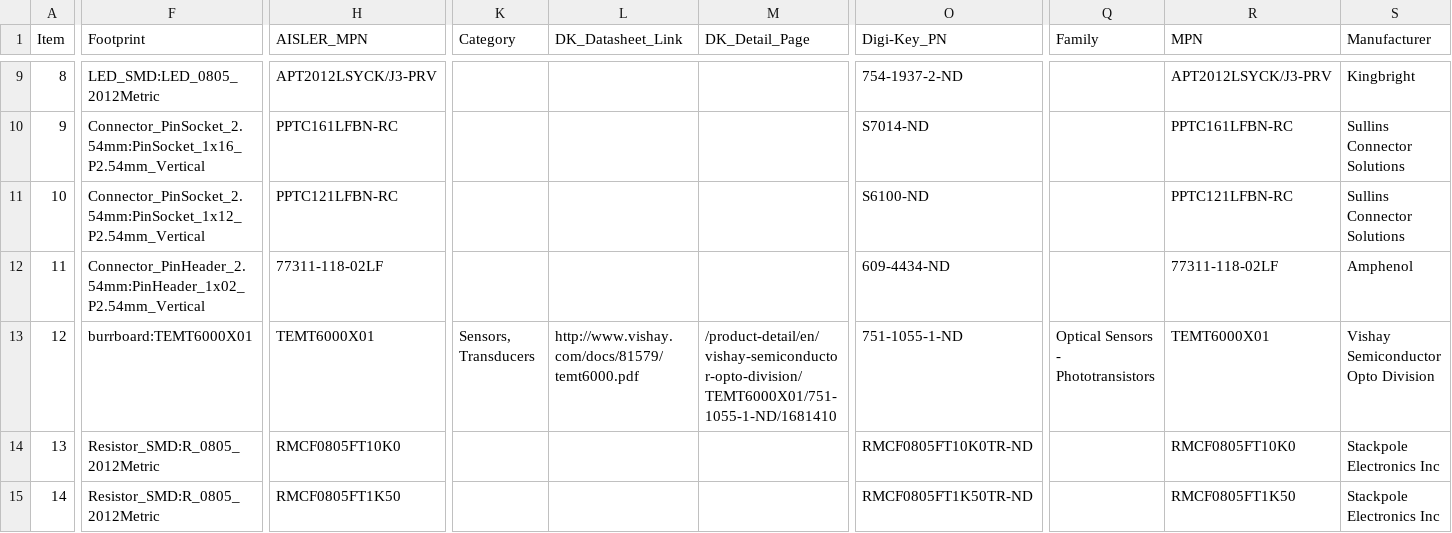
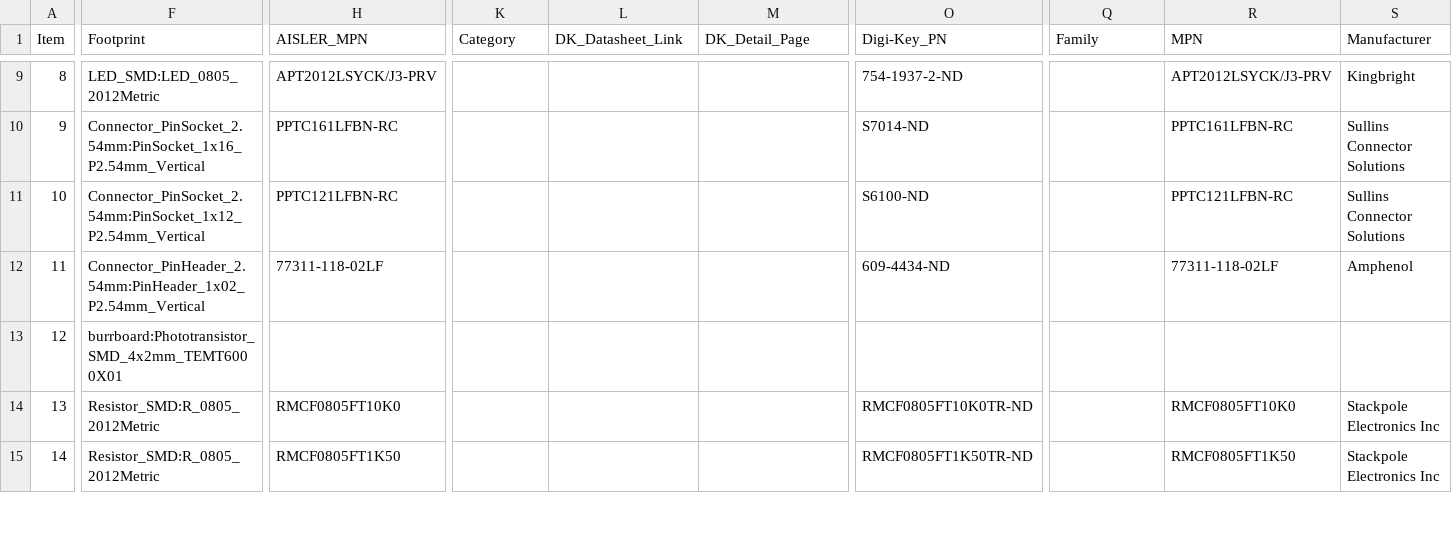
Before and after one commit to drogue-iot/burrboard, a CSV file: feather/burrboard.csv, drawn as a sheet; only a part is shown, gaps mark what is left out; the diff covers the shown part only; the diff names each change by its address in the sheet, - before the commit and + after, or states it on an @@ line.

```diff
--- a/feather/burrboard.csv
+++ b/feather/burrboard.csv
-F13 (Footprint): burrboard:TEMT6000X01
+F13 (Footprint): burrboard:Phototransistor_SMD_4x2mm_TEMT6000X01
-H13 (AISLER_MPN): TEMT6000X01
+H13 (AISLER_MPN): (empty)
-K13 (Category): Sensors, Transducers
+K13 (Category): (empty)
-L13 (DK_Datasheet_Link): http://www.vishay.com/docs/81579/temt6000.pdf
+L13 (DK_Datasheet_Link): (empty)
-M13 (DK_Detail_Page): /product-detail/en/vishay-semiconductor-opto-division/TEMT6000X01/751-1055-1-ND/1681410
+M13 (DK_Detail_Page): (empty)
-O13 (Digi-Key_PN): 751-1055-1-ND
+O13 (Digi-Key_PN): (empty)
-Q13 (Family): Optical Sensors - Phototransistors
+Q13 (Family): (empty)
-R13 (MPN): TEMT6000X01
+R13 (MPN): (empty)
-S13 (Manufacturer): Vishay Semiconductor Opto Division
+S13 (Manufacturer): (empty)
```
Also changed, not shown: 1 edited cell elsewhere in this file, 2 other files.
